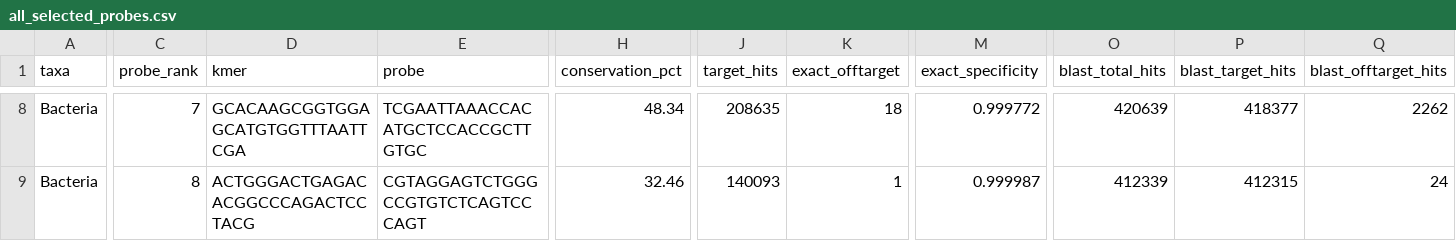
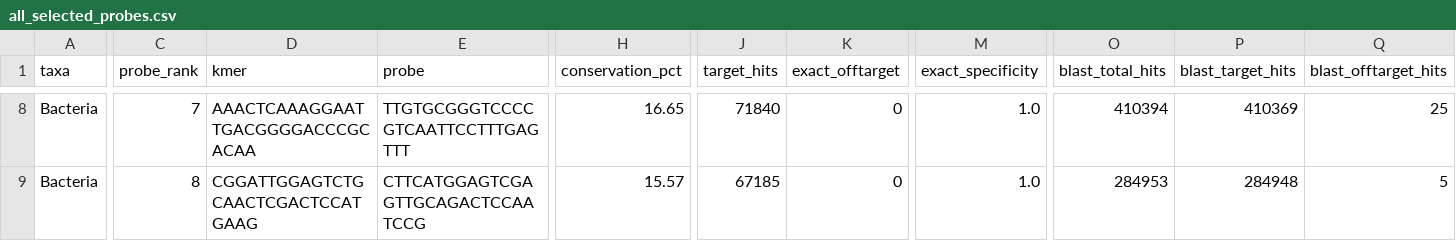
Before and after one commit to NathanKochhar/Bac_probes, a CSV file: KAN2M3/Bacteria/all_selected_probes.csv, drawn as a sheet; only a part is shown, gaps mark what is left out; the diff covers the shown part only; the diff names each change by its address in the sheet, - before the commit and + after, or states it on an @@ line.

```diff
--- a/KAN2M3/Bacteria/all_selected_probes.csv
+++ b/KAN2M3/Bacteria/all_selected_probes.csv
-D8 (kmer): GCACAAGCGGTGGAGCATGTGGTTTAATTCGA
+D8 (kmer): AAACTCAAAGGAATTGACGGGGACCCGCACAA
-E8 (probe): TCGAATTAAACCACATGCTCCACCGCTTGTGC
+E8 (probe): TTGTGCGGGTCCCCGTCAATTCCTTTGAGTTT
-H8 (conservation_pct): 48.34
+H8 (conservation_pct): 16.65
-J8 (target_hits): 208635
+J8 (target_hits): 71840
-K8 (exact_offtarget): 18
+K8 (exact_offtarget): 0
-M8 (exact_specificity): 0.999772
+M8 (exact_specificity): 1.0
-O8 (blast_total_hits): 420639
+O8 (blast_total_hits): 410394
-P8 (blast_target_hits): 418377
+P8 (blast_target_hits): 410369
-Q8 (blast_offtarget_hits): 2262
+Q8 (blast_offtarget_hits): 25
-D9 (kmer): ACTGGGACTGAGACACGGCCCAGACTCCTACG
+D9 (kmer): CGGATTGGAGTCTGCAACTCGACTCCATGAAG
-E9 (probe): CGTAGGAGTCTGGGCCGTGTCTCAGTCCCAGT
+E9 (probe): CTTCATGGAGTCGAGTTGCAGACTCCAATCCG
-H9 (conservation_pct): 32.46
+H9 (conservation_pct): 15.57
-J9 (target_hits): 140093
+J9 (target_hits): 67185
-K9 (exact_offtarget): 1
+K9 (exact_offtarget): 0
-M9 (exact_specificity): 0.999987
+M9 (exact_specificity): 1.0
-O9 (blast_total_hits): 412339
+O9 (blast_total_hits): 284953
-P9 (blast_target_hits): 412315
+P9 (blast_target_hits): 284948
-Q9 (blast_offtarget_hits): 24
+Q9 (blast_offtarget_hits): 5
```
Also changed, not shown: 140 edited cells elsewhere in this file, KAN2M3/Bacteria/design_summary.csv, KAN2M3/Bacteria/selected/Bacteria_selected_probes.csv, 7 other files.
